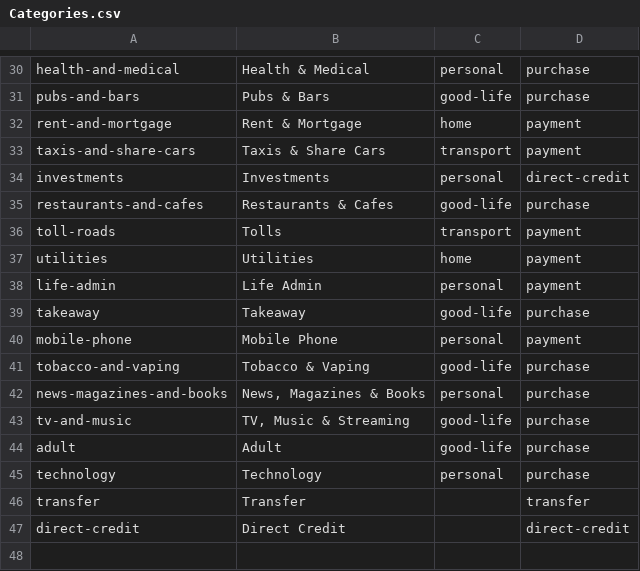
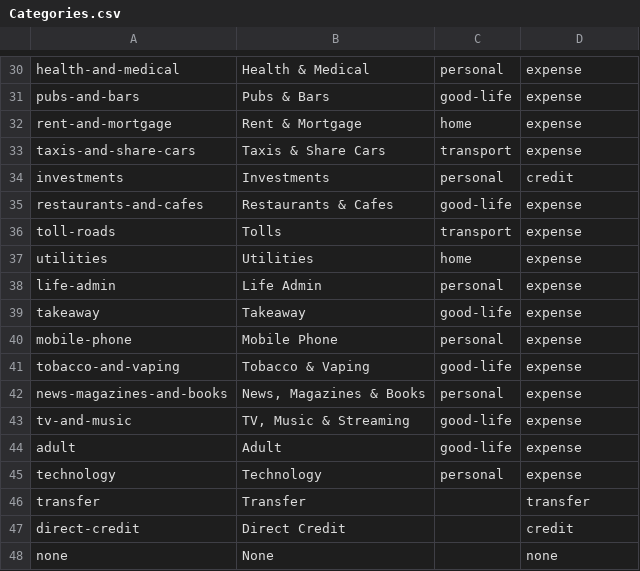
Before and after one commit to liam-e/budgie, a CSV file: Budgie.API/Data/SeedData/Categories.csv, drawn as a sheet; only a part is shown, gaps mark what is left out; the diff covers the shown part only; the diff names each change by its address in the sheet, - before the commit and + after, or states it on an @@ line.

```diff
--- a/Budgie.API/Data/SeedData/Categories.csv
+++ b/Budgie.API/Data/SeedData/Categories.csv
-D30:D31: purchase
+D30:D31: expense
-D32:D33: payment
+D32:D33: expense
-D34: direct-credit
+D34: credit
-D35: purchase
+D35: expense
-D36:D38: payment
+D36:D38: expense
-D39: purchase
+D39: expense
-D40: payment
+D40: expense
-D41:D45: purchase
+D41:D45: expense
-D47: direct-credit
+D47: credit
+row 48: none | None |  | none
```
Also changed, not shown: 28 edited cells elsewhere in this file, Budgie.API/Data/SeedData/Transactions.csv, 45 other files.
